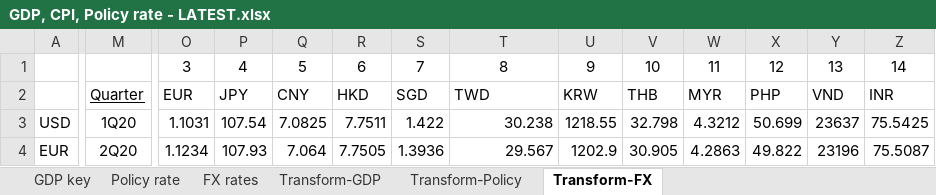
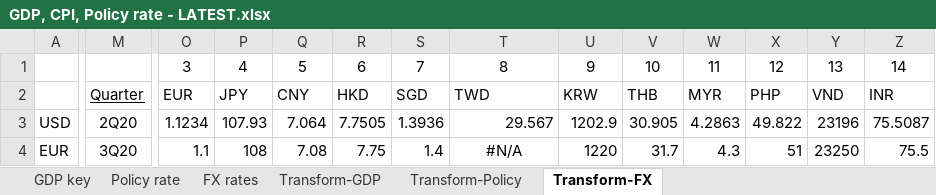
Before and after one commit to DT345/hello-world, an Excel workbook: GDP, CPI, Policy rate - LATEST.xlsx, sheet Transform-FX, drawn as a sheet; only a part is shown, gaps mark what is left out; values as stored, in another font and other column widths than the file's, no borders; the diff covers the shown part only; the diff names each change by its address in the sheet, - before the commit and + after, or states it on an @@ line.

Commit message:
Add files via upload

```diff
--- a/GDP, CPI, Policy rate - LATEST.xlsx (sheet Transform-FX)
+++ b/GDP, CPI, Policy rate - LATEST.xlsx (sheet Transform-FX)
-M3 (Quarter): 1Q20
+M3 (Quarter): 2Q20
-O3 (EUR): 1.1031
+O3 (EUR): 1.1234
-P3 (JPY): 107.54
+P3 (JPY): 107.93
-Q3 (CNY): 7.0825
+Q3 (CNY): 7.064
-R3 (HKD): 7.7511
+R3 (HKD): 7.7505
-S3 (SGD): 1.422
+S3 (SGD): 1.3936
-T3 (TWD): 30.238
+T3 (TWD): 29.567
-U3 (KRW): 1218.55
+U3 (KRW): 1202.9
-V3 (THB): 32.798
+V3 (THB): 30.905
-W3 (MYR): 4.3212
+W3 (MYR): 4.2863
-X3 (PHP): 50.699
+X3 (PHP): 49.822
-Y3 (VND): 23637
+Y3 (VND): 23196
-Z3 (INR): 75.5425
+Z3 (INR): 75.5087
-M4 (Quarter): 2Q20
+M4 (Quarter): 3Q20
-O4 (EUR): 1.1234
+O4 (EUR): 1.1
-P4 (JPY): 107.93
+P4 (JPY): 108
-Q4 (CNY): 7.064
+Q4 (CNY): 7.08
-R4 (HKD): 7.7505
+R4 (HKD): 7.75
-S4 (SGD): 1.3936
+S4 (SGD): 1.4
-T4 (TWD): 29.567
+T4 (TWD): #N/A
-T4 alignment: right
+T4 alignment: center
-U4 (KRW): 1202.9
+U4 (KRW): 1220
-V4 (THB): 30.905
+V4 (THB): 31.7
-W4 (MYR): 4.2863
+W4 (MYR): 4.3
-X4 (PHP): 49.822
+X4 (PHP): 51
-Y4 (VND): 23196
+Y4 (VND): 23250
-Z4 (INR): 75.5087
+Z4 (INR): 75.5
```
Also changed, not shown: 162 edited cells and cell formats elsewhere in this sheet, formulas that keep their value.
